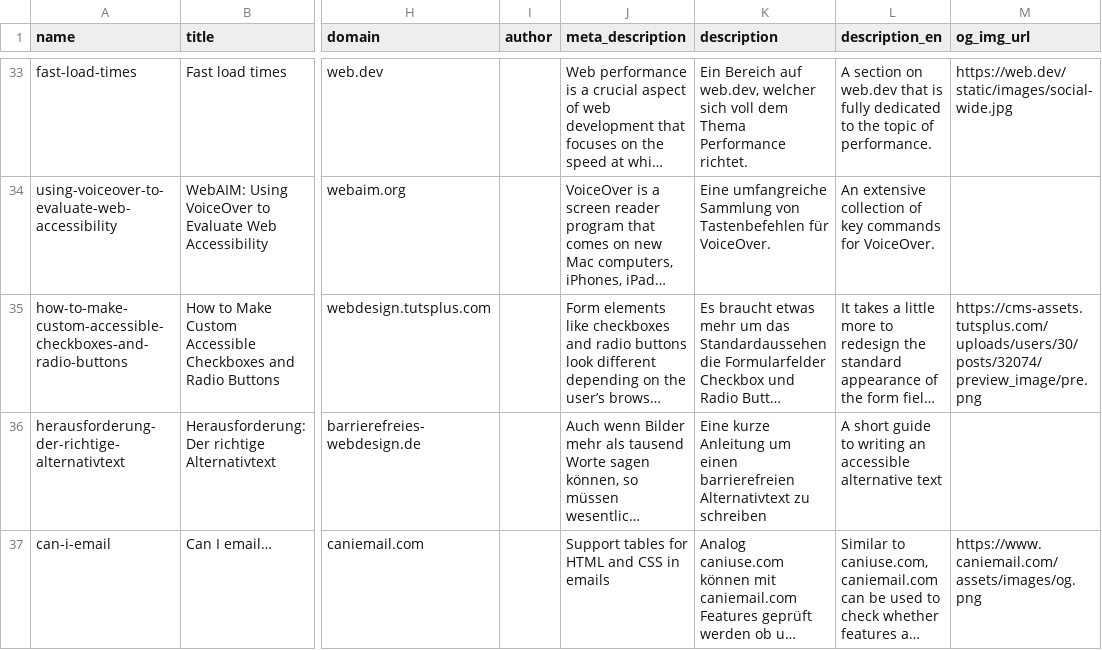
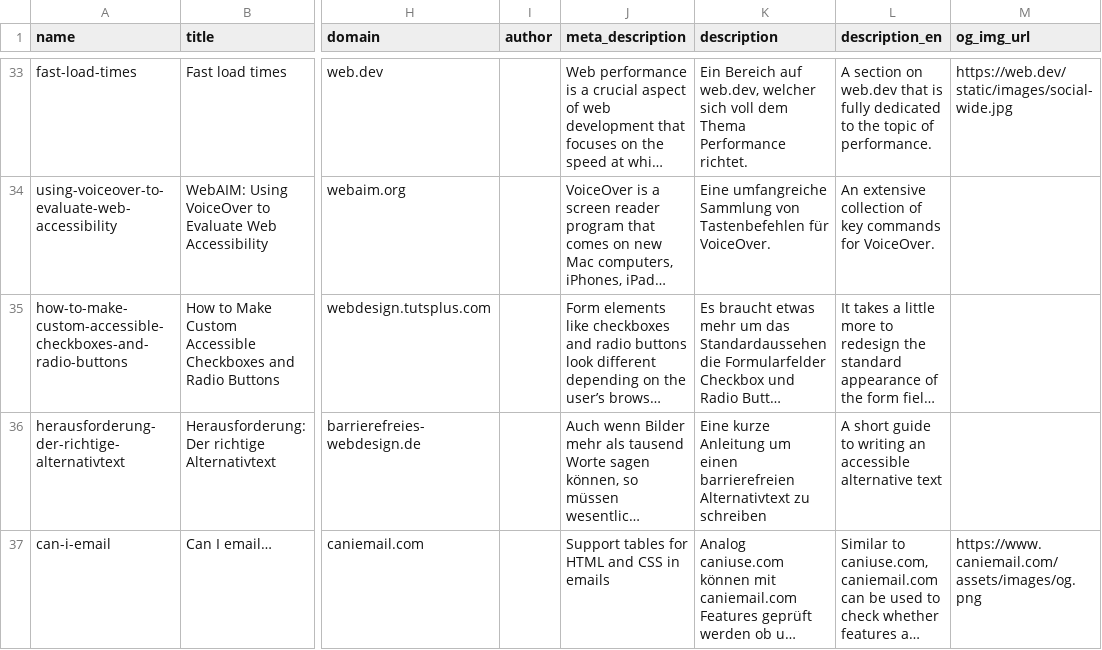
Before and after one commit to stebrech/stebre-site, a CSV file: src/_data/bookmarks.csv, drawn as a sheet; only a part is shown, gaps mark what is left out; long unchanged cells end in …; the diff names each change by its address in the sheet, - before the commit and + after, or states it on an @@ line.

```diff
--- a/src/_data/bookmarks.csv
+++ b/src/_data/bookmarks.csv
-M35 (og_img_url): https://cms-assets.tutsplus.com/uploads/users/30/posts/32074/preview_image/pre.png
+M35 (og_img_url): (empty)
```
Also changed, not shown: 1 other file.
